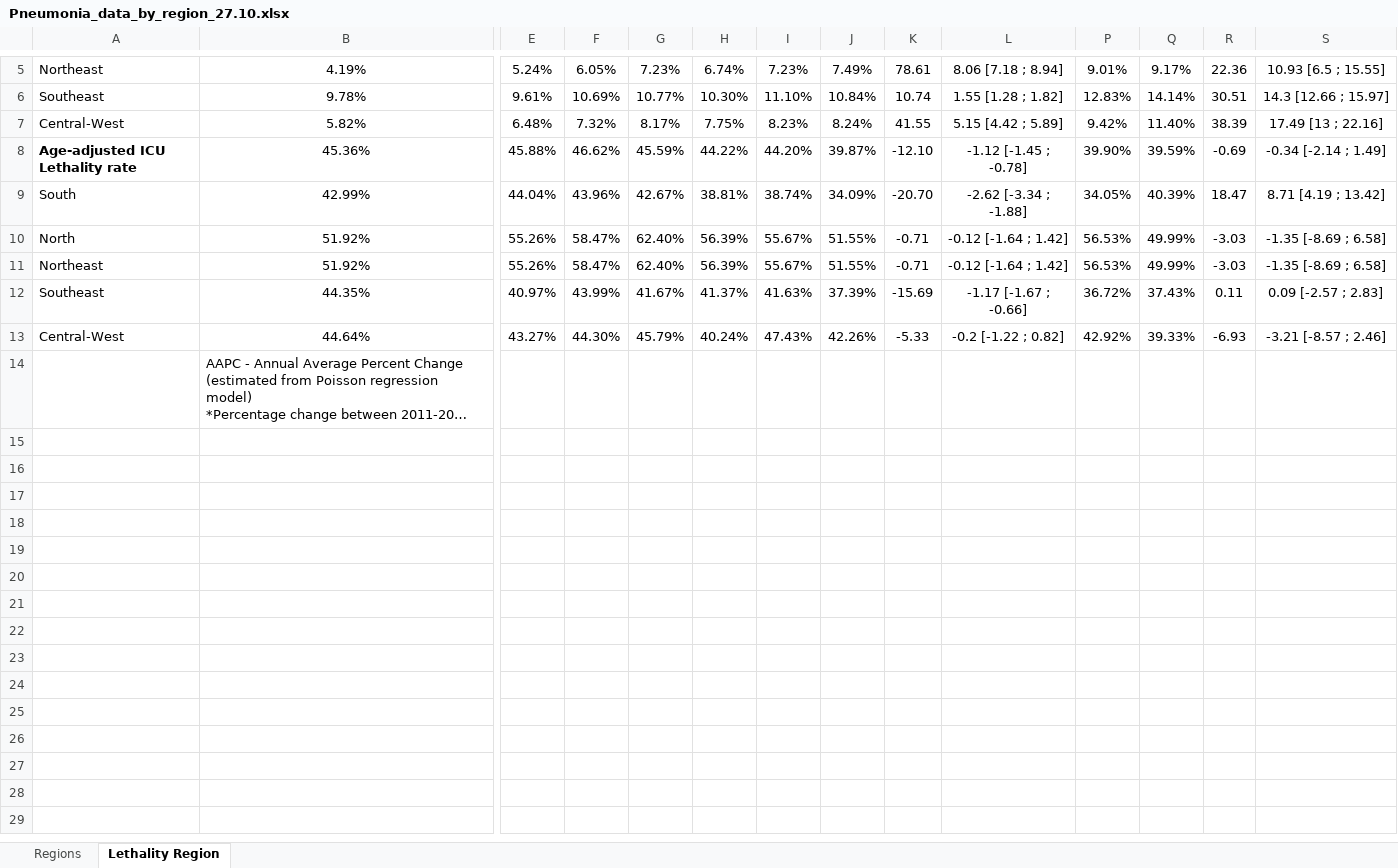
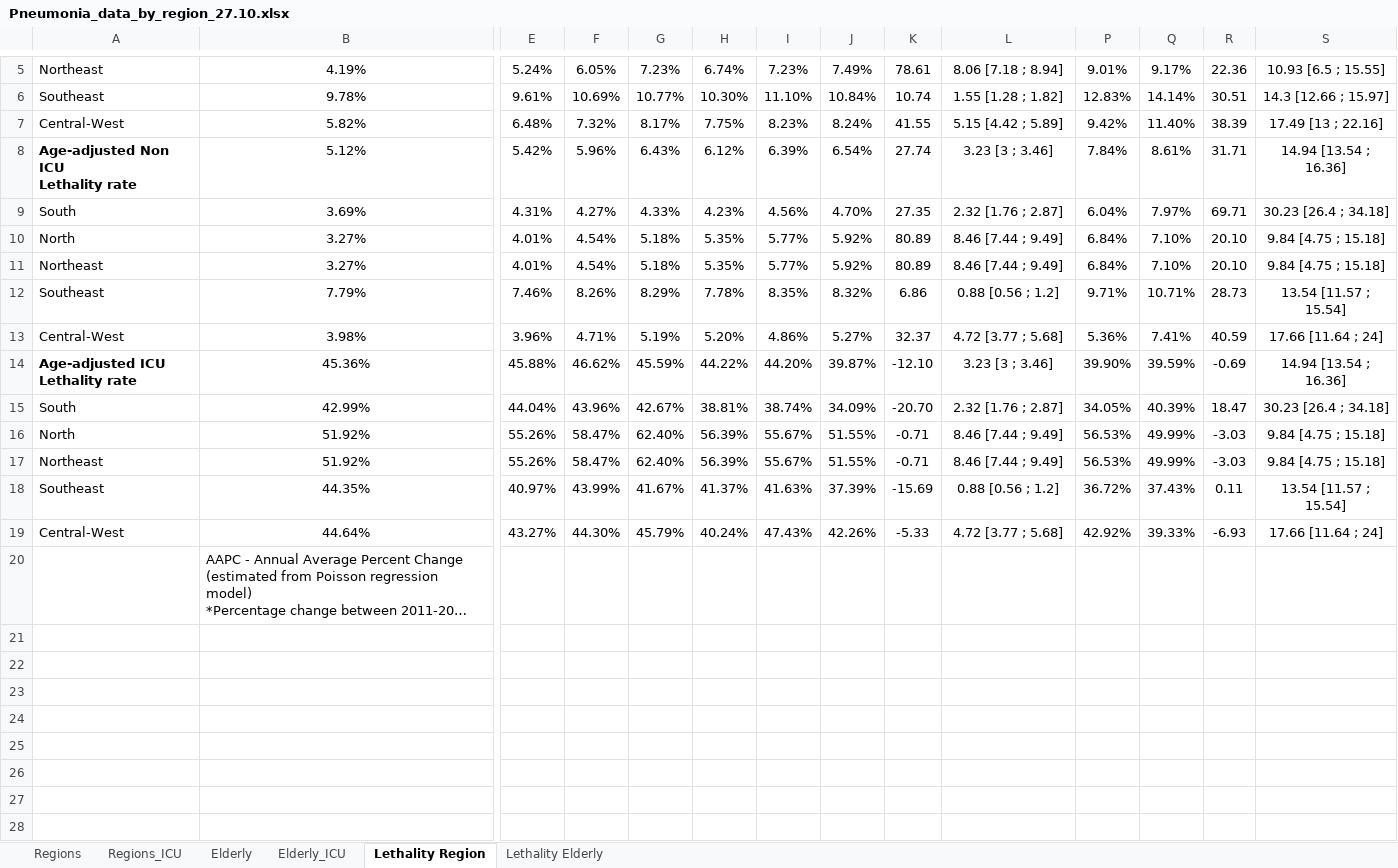
Before and after one commit to mmeirim/pneumonia_evolution_BR, an Excel workbook: tables/Pneumonia_data_by_region_27.10.xlsx, sheet Lethality Region, drawn as a sheet; only a part is shown, gaps mark what is left out; the shorter side is filled out with more unchanged rows; long unchanged cells end in …; values as stored, in another font and other column widths than the file's, no borders; addresses are those after the commit; rows hold the shown columns only; ↵ is a line break in a cell; the diff names each change by its address in the sheet, - before the commit and + after, or states it on an @@ line.

```diff
--- a/tables/Pneumonia_data_by_region_27.10.xlsx (sheet Lethality Region)
+++ b/tables/Pneumonia_data_by_region_27.10.xlsx (sheet Lethality Region)
+sheet tab: Regions_ICU
+sheet tab: Elderly
+sheet tab: Elderly_ICU
+sheet tab: Lethality Elderly
+row 8: Age-adjusted Non ICU ↵ Lethality rate | 5.12% | 5.42% | 5.96% | 6.43% | 6.12% | 6.39% | 6.54% | 27.74 | 3.23 [3 ; 3.46] | 7.84% | 8.61% | 31.71 | 14.94 [13.54 ; 16.36]
+row 9: South | 3.69% | 4.31% | 4.27% | 4.33% | 4.23% | 4.56% | 4.70% | 27.35 | 2.32 [1.76 ; 2.87] | 6.04% | 7.97% | 69.71 | 30.23 [26.4 ; 34.18]
+row 10: North | 3.27% | 4.01% | 4.54% | 5.18% | 5.35% | 5.77% | 5.92% | 80.89 | 8.46 [7.44 ; 9.49] | 6.84% | 7.10% | 20.10 | 9.84 [4.75 ; 15.18]
+row 11: Northeast | 3.27% | 4.01% | 4.54% | 5.18% | 5.35% | 5.77% | 5.92% | 80.89 | 8.46 [7.44 ; 9.49] | 6.84% | 7.10% | 20.10 | 9.84 [4.75 ; 15.18]
+row 12: Southeast | 7.79% | 7.46% | 8.26% | 8.29% | 7.78% | 8.35% | 8.32% | 6.86 | 0.88 [0.56 ; 1.2] | 9.71% | 10.71% | 28.73 | 13.54 [11.57 ; 15.54]
+row 13: Central-West | 3.98% | 3.96% | 4.71% | 5.19% | 5.20% | 4.86% | 5.27% | 32.37 | 4.72 [3.77 ; 5.68] | 5.36% | 7.41% | 40.59 | 17.66 [11.64 ; 24]
-L14: -1.12 [-1.45 ; -0.78]
+L14: 3.23 [3 ; 3.46]
-S14: -0.34 [-2.14 ; 1.49]
+S14: 14.94 [13.54 ; 16.36]
-L15: -2.62 [-3.34 ; -1.88]
+L15: 2.32 [1.76 ; 2.87]
-S15: 8.71 [4.19 ; 13.42]
+S15: 30.23 [26.4 ; 34.18]
-L16:L17: -0.12 [-1.64 ; 1.42]
+L16:L17: 8.46 [7.44 ; 9.49]
-S16:S17: -1.35 [-8.69 ; 6.58]
+S16:S17: 9.84 [4.75 ; 15.18]
-L18: -1.17 [-1.67 ; -0.66]
+L18: 0.88 [0.56 ; 1.2]
-S18: 0.09 [-2.57 ; 2.83]
+S18: 13.54 [11.57 ; 15.54]
-L19: -0.2 [-1.22 ; 0.82]
+L19: 4.72 [3.77 ; 5.68]
-S19: -3.21 [-8.57 ; 2.46]
+S19: 17.66 [11.64 ; 24]
+row 21: (empty)
+row 22: (empty)
+row 23: (empty)
+row 24: (empty)
+row 25: (empty)
+row 26: (empty)
```
Also changed, not shown: hidden cells, tables/table_100k_rates_2011_2019.xlsx, tables/table_lethality_rates_2011_2019.xlsx, 9 other files.
